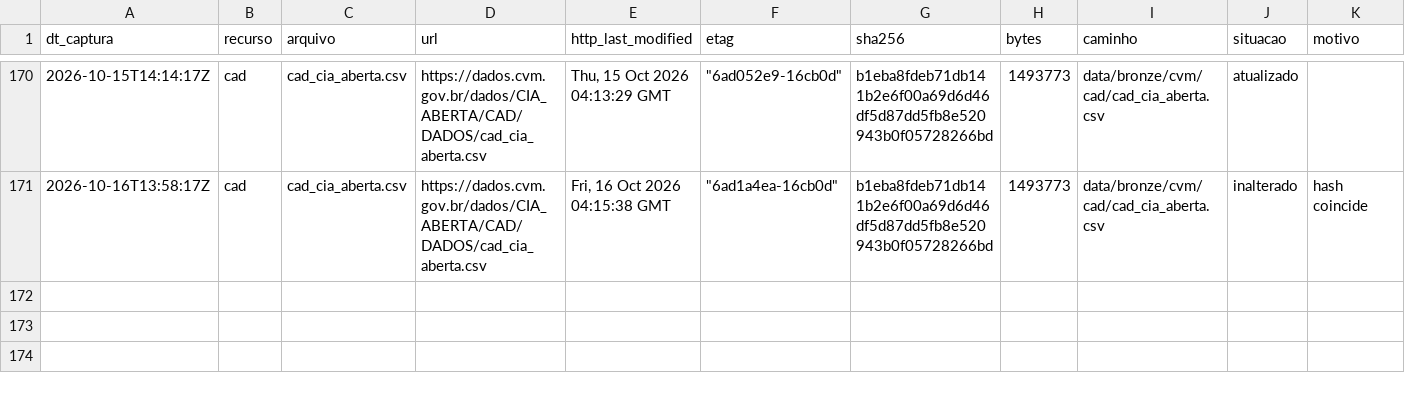
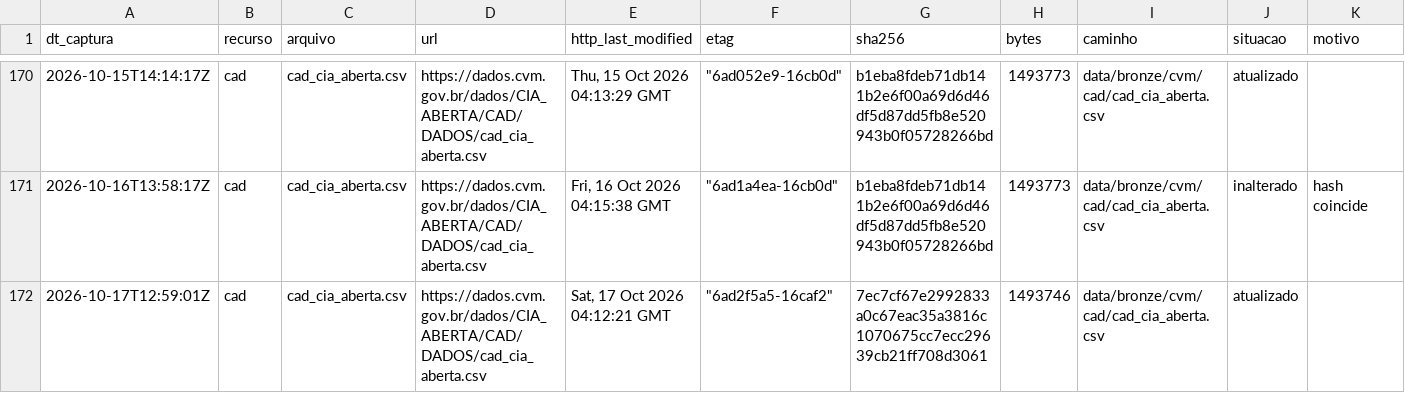
Before and after one commit to OsvaldoSantana/meol, a CSV file: docs/acervo/cvm/capturas.csv, drawn as a sheet; only a part is shown, gaps mark what is left out; the diff names each change by its address in the sheet, - before the commit and + after, or states it on an @@ line.

```diff
--- a/docs/acervo/cvm/capturas.csv
+++ b/docs/acervo/cvm/capturas.csv
+row 172: 2026-10-17T12:59:01Z | cad | cad_cia_aberta.csv | https://dados.cvm.gov.br/dados/CIA_ABERTA/CAD/DADOS/cad_cia_aberta.csv | Sat, 17 Oct 2026 04:12:21 GMT | "6ad2f5a5-16caf2" | 7ec7cf67e2992833a0c67eac35a3816c1070675cc7ecc29639cb21ff708d3061 | 1493746 | data/bronze/cvm/cad/cad_cia_aberta.csv | atualizado
```
Also changed, not shown: docs/acervo/b3/capturas.csv, docs/acervo/nefin/capturas.csv.
